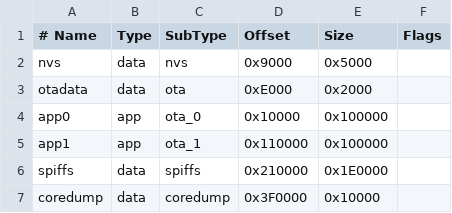
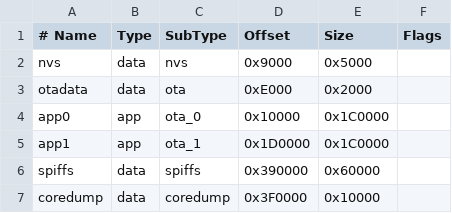
Before and after one commit to SensorsIot/OCPP-ESP32-Server, a CSV file: ocpp-esp32/partitions.csv, drawn as a sheet.

```diff
--- a/ocpp-esp32/partitions.csv
+++ b/ocpp-esp32/partitions.csv
@@ -3,5 +3,5 @@ nvs,      data, nvs,     0x9000,   0x5000,
 otadata,  data, ota,     0xE000,   0x2000,
-app0,     app,  ota_0,   0x10000,  0x100000,
-app1,     app,  ota_1,   0x110000, 0x100000,
-spiffs,   data, spiffs,  0x210000, 0x1E0000,
+app0,     app,  ota_0,   0x10000,  0x1C0000,
+app1,     app,  ota_1,   0x1D0000, 0x1C0000,
+spiffs,   data, spiffs,  0x390000, 0x60000,
 coredump, data, coredump,0x3F0000, 0x10000,
```
Also changed, not shown: 1 other file.
